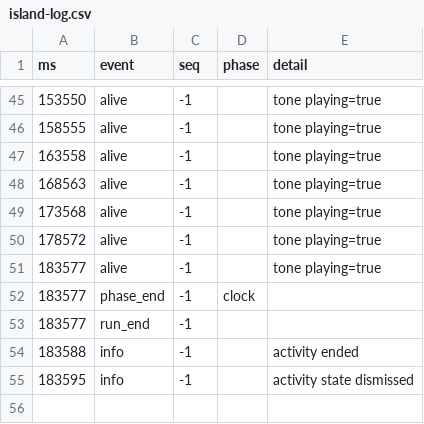
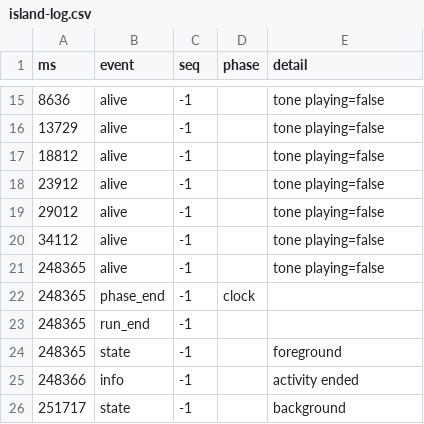
Before and after one commit to Ozzimandius84/IOS-TTS-TV, a CSV file: island-test/results/island-log.csv, drawn as a sheet; only a part is shown, gaps mark what is left out; the diff covers the shown part only.

```diff
--- a/island-test/results/island-log.csv
+++ b/island-test/results/island-log.csv
@@ -45,11 +15,12 @@ ms,event,seq,phase,detail
-153550,alive,-1,,tone playing=true
-158555,alive,-1,,tone playing=true
-163558,alive,-1,,tone playing=true
-168563,alive,-1,,tone playing=true
-173568,alive,-1,,tone playing=true
-178572,alive,-1,,tone playing=true
-183577,alive,-1,,tone playing=true
-183577,phase_end,-1,clock,
-183577,run_end,-1,,
-183588,info,-1,,activity ended
-183595,info,-1,,activity state dismissed
+8636,alive,-1,,tone playing=false
+13729,alive,-1,,tone playing=false
+18812,alive,-1,,tone playing=false
+23912,alive,-1,,tone playing=false
+29012,alive,-1,,tone playing=false
+34112,alive,-1,,tone playing=false
+248365,alive,-1,,tone playing=false
+248365,phase_end,-1,clock,
+248365,run_end,-1,,
+248365,state,-1,,foreground
+248366,info,-1,,activity ended
+251717,state,-1,,background
```
Also changed, not shown: 1 added row, 31 removed rows and 12 edited cells elsewhere in this file, 5 other files.
